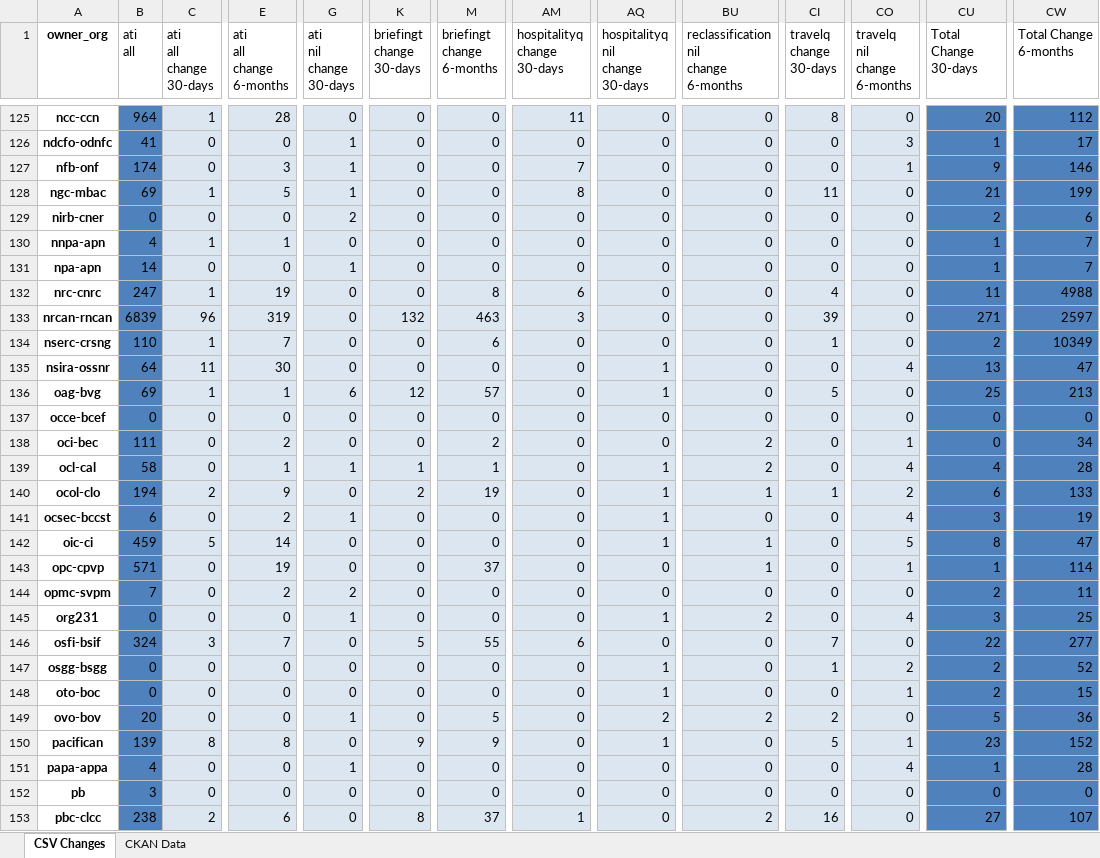
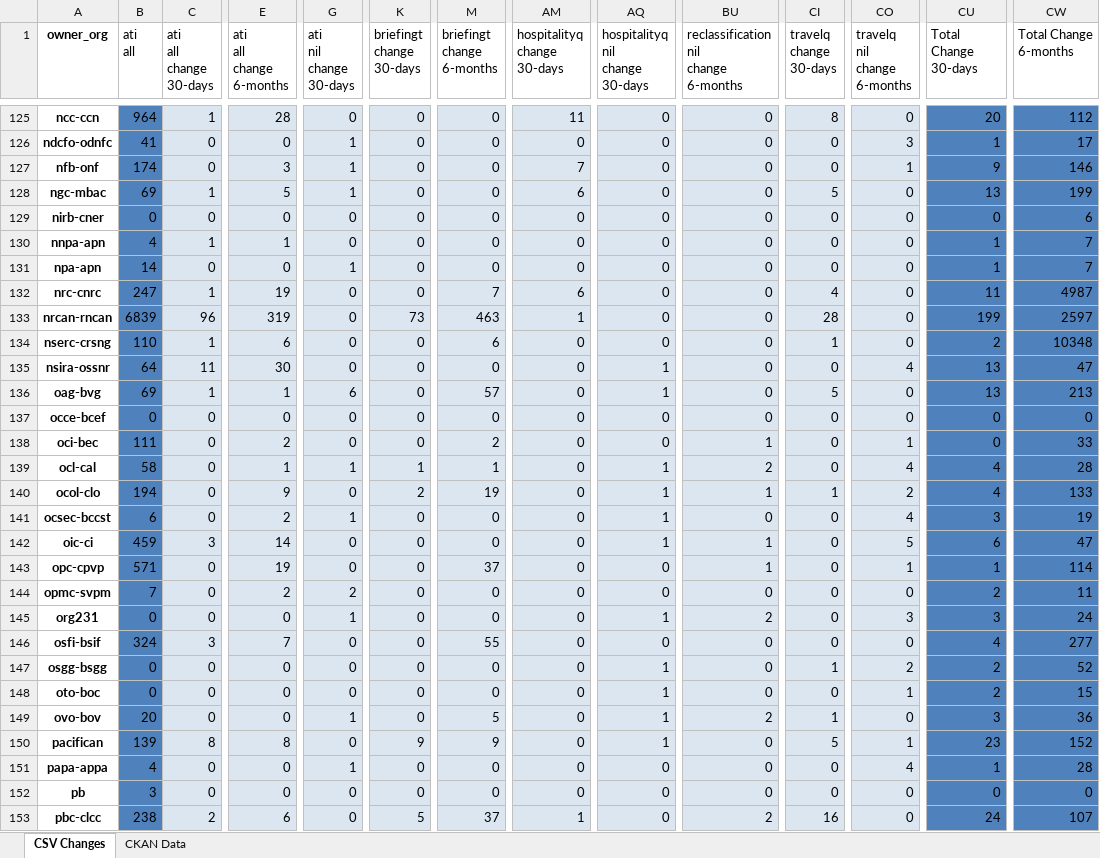
Before and after one commit to open-data/analytics-corporate-reporting, an Excel workbook: PD_CHANGES_RPT/PD_Activity.xlsx, sheet CSV Changes, drawn as a sheet; only a part is shown, gaps mark what is left out; values as stored, in another font and other column widths than the file's, no borders; the diff covers the shown part only; the diff names each change by its address in the sheet, - before the commit and + after, or states it on an @@ line.

```diff
--- a/PD_CHANGES_RPT/PD_Activity.xlsx (sheet CSV Changes)
+++ b/PD_CHANGES_RPT/PD_Activity.xlsx (sheet CSV Changes)
-AM128 (hospitalityq change 30-days): 8
+AM128 (hospitalityq change 30-days): 6
-CI128 (travelq change 30-days): 11
+CI128 (travelq change 30-days): 5
-CU128 (Total Change 30-days): 21
+CU128 (Total Change 30-days): 13
-G129 (ati nil change 30-days): 2
+G129 (ati nil change 30-days): 0
-CU129 (Total Change 30-days): 2
+CU129 (Total Change 30-days): 0
-M132 (briefingt change 6-months): 8
+M132 (briefingt change 6-months): 7
-CW132 (Total Change 6-months): 4988
+CW132 (Total Change 6-months): 4987
-K133 (briefingt change 30-days): 132
+K133 (briefingt change 30-days): 73
-AM133 (hospitalityq change 30-days): 3
+AM133 (hospitalityq change 30-days): 1
-CI133 (travelq change 30-days): 39
+CI133 (travelq change 30-days): 28
-CU133 (Total Change 30-days): 271
+CU133 (Total Change 30-days): 199
-E134 (ati all change 6-months): 7
+E134 (ati all change 6-months): 6
-CW134 (Total Change 6-months): 10349
+CW134 (Total Change 6-months): 10348
-K136 (briefingt change 30-days): 12
+K136 (briefingt change 30-days): 0
-CU136 (Total Change 30-days): 25
+CU136 (Total Change 30-days): 13
-BU138: 2
+BU138: 1
-CW138 (Total Change 6-months): 34
+CW138 (Total Change 6-months): 33
-C140 (ati all change 30-days): 2
+C140 (ati all change 30-days): 0
-CU140 (Total Change 30-days): 6
+CU140 (Total Change 30-days): 4
-C142 (ati all change 30-days): 5
+C142 (ati all change 30-days): 3
-CU142 (Total Change 30-days): 8
+CU142 (Total Change 30-days): 6
-CO145 (travelq nil change 6-months): 4
+CO145 (travelq nil change 6-months): 3
-CW145 (Total Change 6-months): 25
+CW145 (Total Change 6-months): 24
-K146 (briefingt change 30-days): 5
+K146 (briefingt change 30-days): 0
-AM146 (hospitalityq change 30-days): 6
+AM146 (hospitalityq change 30-days): 0
-CI146 (travelq change 30-days): 7
+CI146 (travelq change 30-days): 0
-CU146 (Total Change 30-days): 22
+CU146 (Total Change 30-days): 4
-AQ149 (hospitalityq nil change 30-days): 2
+AQ149 (hospitalityq nil change 30-days): 1
-CI149 (travelq change 30-days): 2
+CI149 (travelq change 30-days): 1
-CU149 (Total Change 30-days): 5
+CU149 (Total Change 30-days): 3
-K153 (briefingt change 30-days): 8
+K153 (briefingt change 30-days): 5
-CU153 (Total Change 30-days): 27
+CU153 (Total Change 30-days): 24
```
Also changed, not shown: 172 edited cells elsewhere in this sheet, 1 other file.
